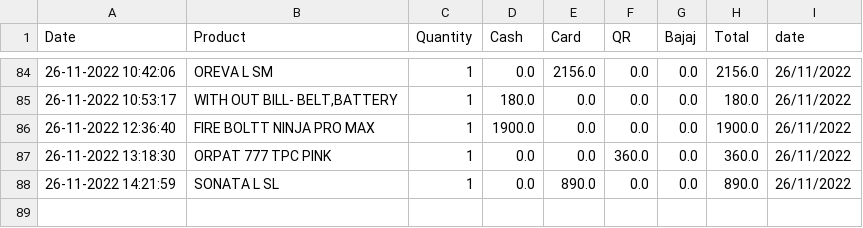
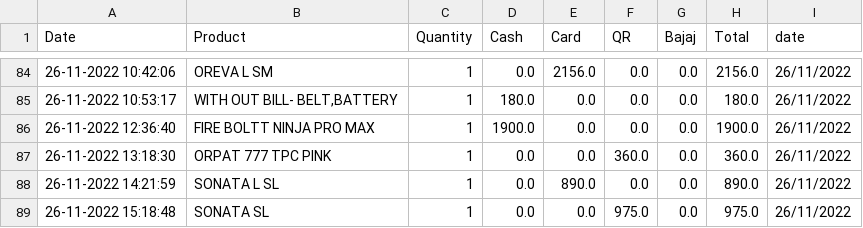
Before and after one commit to shilpa2806/Shop_Nandyal, a CSV file: data.csv, drawn as a sheet; only a part is shown, gaps mark what is left out; the diff names each change by its address in the sheet, - before the commit and + after, or states it on an @@ line.

Commit message:
committing files

```diff
--- a/data.csv
+++ b/data.csv
+row 89: 26-11-2022 15:18:48 | SONATA SL | 1 | 0.0 | 0.0 | 975.0 | 0.0 | 975.0 | 26/11/2022
```
